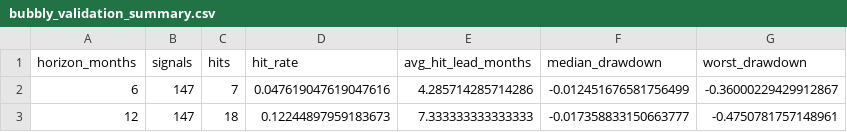
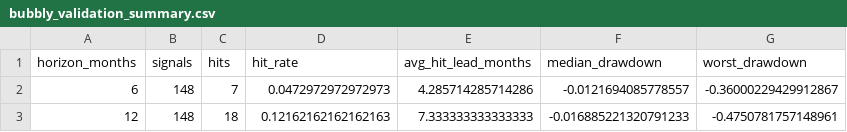
Before and after one commit to Mo0x/bubbly, a CSV file: docs/bubbly_validation_summary.csv, drawn as a sheet.

```diff
--- a/docs/bubbly_validation_summary.csv
+++ b/docs/bubbly_validation_summary.csv
@@ -1,3 +1,3 @@
 horizon_months,signals,hits,hit_rate,avg_hit_lead_months,median_drawdown,worst_drawdown
-6,147,7,0.047619047619047616,4.285714285714286,-0.012451676581756499,-0.36000229429912867
-12,147,18,0.12244897959183673,7.333333333333333,-0.017358833150663777,-0.4750781757148961
+6,148,7,0.0472972972972973,4.285714285714286,-0.0121694085778557,-0.36000229429912867
+12,148,18,0.12162162162162163,7.333333333333333,-0.016885221320791233,-0.4750781757148961
```
Also changed, not shown: docs/bubbly_history.csv, docs/bubbly_validation_signals_full.csv, 11 other files.
